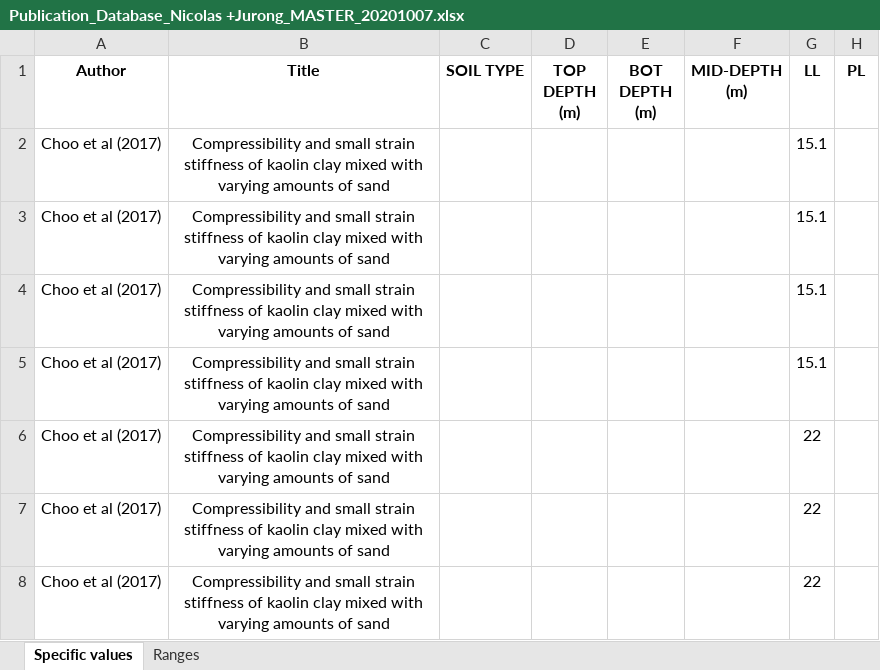
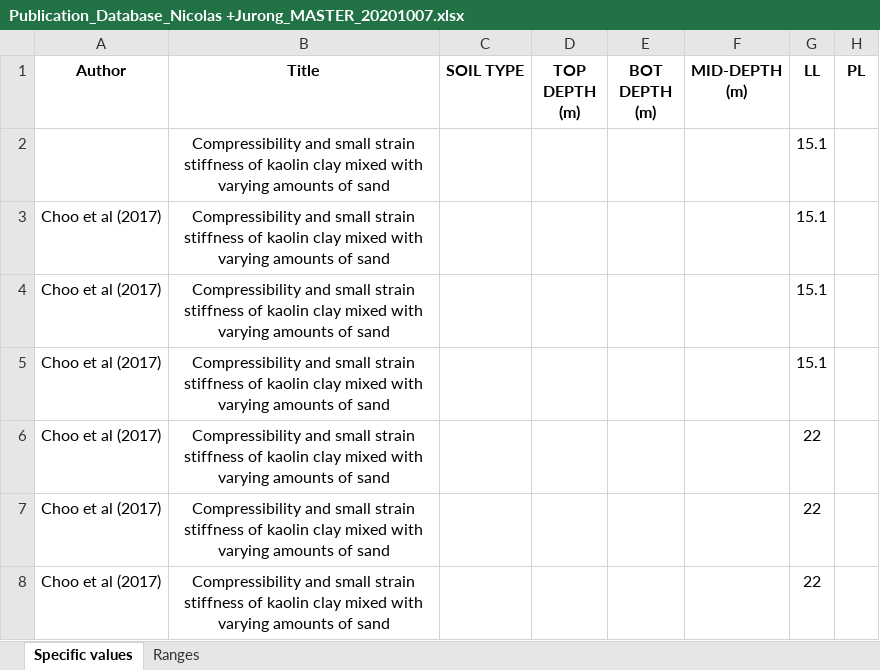
Before and after one commit to JurongBi/Geo_Analytics, an Excel workbook: Publication_Database_Nicolas +Jurong_MASTER_20201007.xlsx, sheet Specific values, drawn as a sheet; only a part is shown; values as stored, in another font and other column widths than the file's, no borders; the diff names each change by its address in the sheet, - before the commit and + after, or states it on an @@ line.

Commit message:
Add files via upload
modified dataset

```diff
--- a/Publication_Database_Nicolas +Jurong_MASTER_20201007.xlsx (sheet Specific values)
+++ b/Publication_Database_Nicolas +Jurong_MASTER_20201007.xlsx (sheet Specific values)
-A2 (Author): Choo et al (2017)
+A2 (Author): (empty)
```
Also changed, not shown: charts or pictures.
